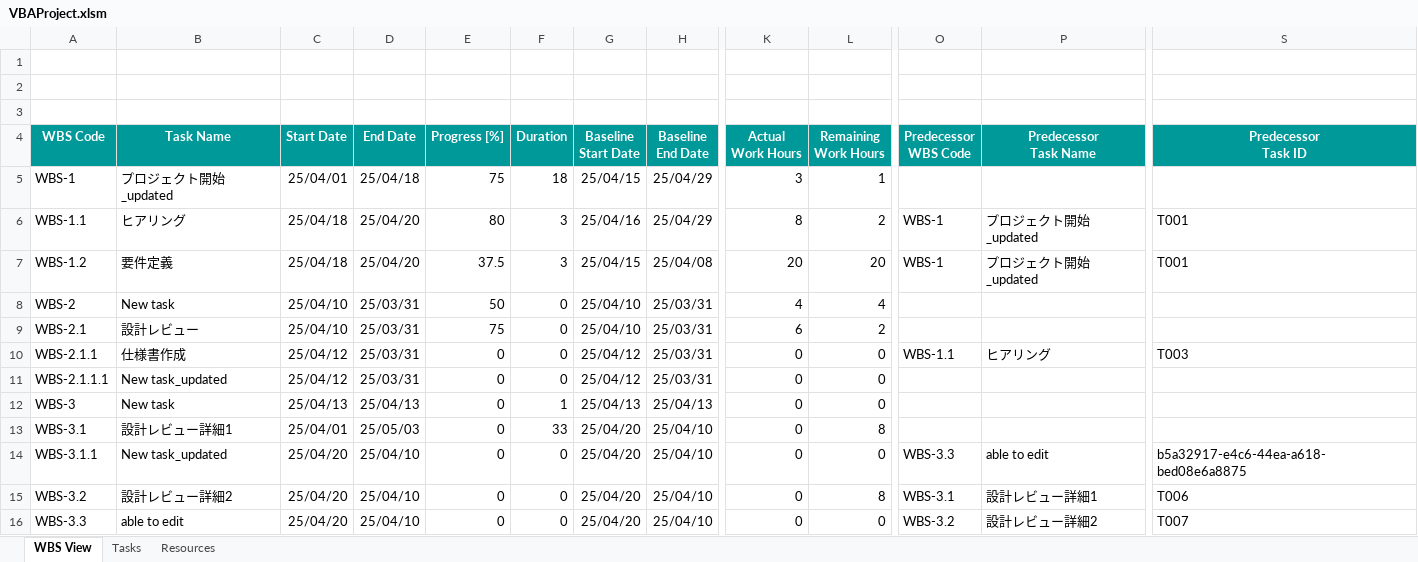
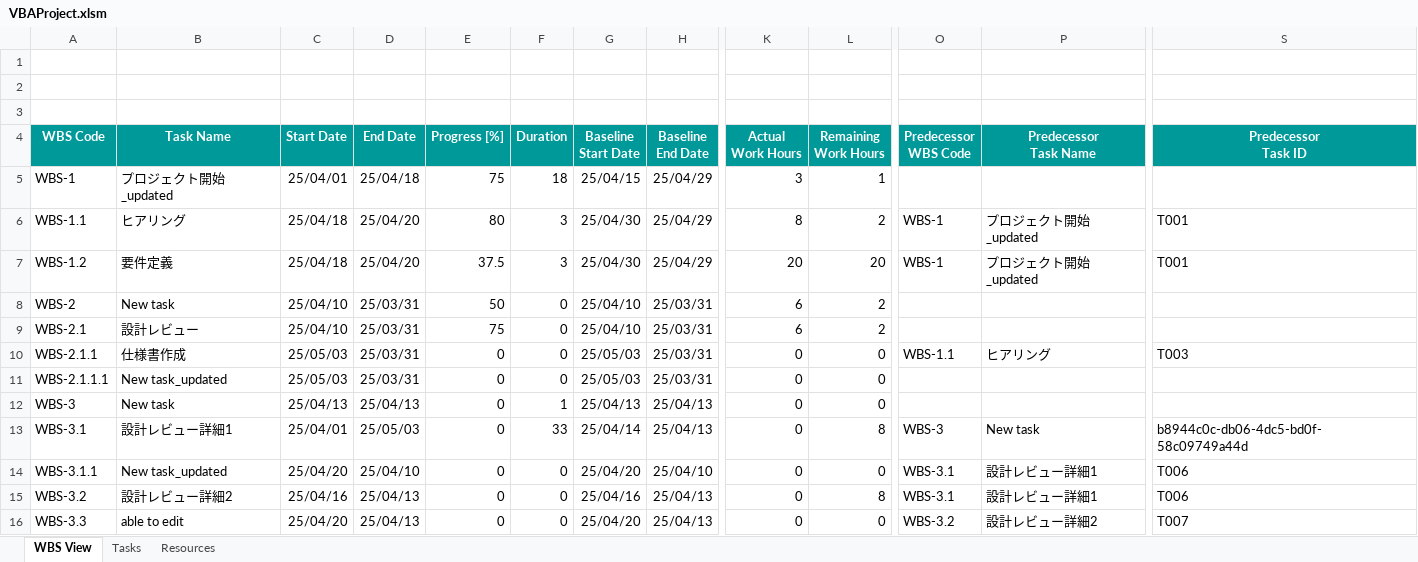
Before and after one commit to yasuhiro112358/WBS, an Excel workbook: VBAProject.xlsm, sheet WBS View, drawn as a sheet; only a part is shown, gaps mark what is left out; values as stored, in another font and other column widths than the file's, no borders; charts and pictures not drawn; the diff names each change by its address in the sheet, - before the commit and + after, or states it on an @@ line.

Commit message:
Add AdjustBaselineStartDateByPredecessor method to update task's baseline start date based on predecessor; refactor RecalculateAll

```diff
--- a/VBAProject.xlsm (sheet WBS View)
+++ b/VBAProject.xlsm (sheet WBS View)
-G6 (Baseline Start Date): 25/04/16
+G6 (Baseline Start Date): 25/04/30
-G7 (Baseline Start Date): 25/04/15
+G7 (Baseline Start Date): 25/04/30
-H7 (Baseline End Date): 25/04/08
+H7 (Baseline End Date): 25/04/29
-K8 (Actual Work Hours): 4
+K8 (Actual Work Hours): 6
-L8 (Remaining Work Hours): 4
+L8 (Remaining Work Hours): 2
-C10:C11 (Start Date): 25/04/12
+C10:C11 (Start Date): 25/05/03
-G10:G11 (Baseline Start Date): 25/04/12
+G10:G11 (Baseline Start Date): 25/05/03
-G13 (Baseline Start Date): 25/04/20
+G13 (Baseline Start Date): 25/04/14
-H13 (Baseline End Date): 25/04/10
+H13 (Baseline End Date): 25/04/13
-O13 (Predecessor WBS Code): (empty)
+O13 (Predecessor WBS Code): WBS-3
-P13 (Predecessor Task Name): (empty)
+P13 (Predecessor Task Name): New task
-S13 (Predecessor Task ID): (empty)
+S13 (Predecessor Task ID): b8944c0c-db06-4dc5-bd0f-58c09749a44d
-O14 (Predecessor WBS Code): WBS-3.3
+O14 (Predecessor WBS Code): WBS-3.1
-P14 (Predecessor Task Name): able to edit
+P14 (Predecessor Task Name): 設計レビュー詳細1
-S14 (Predecessor Task ID): b5a32917-e4c6-44ea-a618-bed08e6a8875
+S14 (Predecessor Task ID): T006
-C15 (Start Date): 25/04/20
+C15 (Start Date): 25/04/16
-D15:D16 (End Date): 25/04/10
+D15:D16 (End Date): 25/04/13
-G15 (Baseline Start Date): 25/04/20
+G15 (Baseline Start Date): 25/04/16
-H15:H16 (Baseline End Date): 25/04/10
+H15:H16 (Baseline End Date): 25/04/13
```
Also changed, not shown: sheet Tasks, 1 other file.
